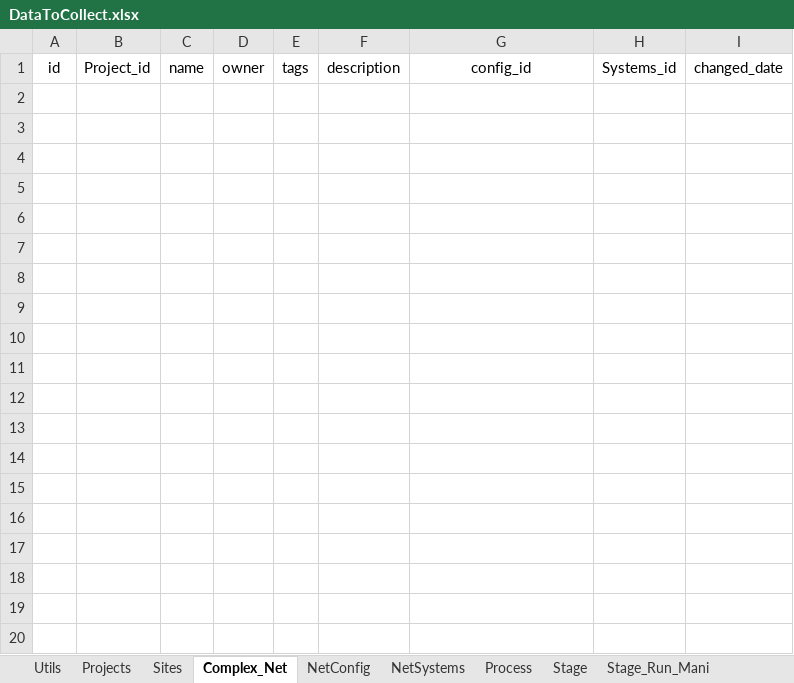
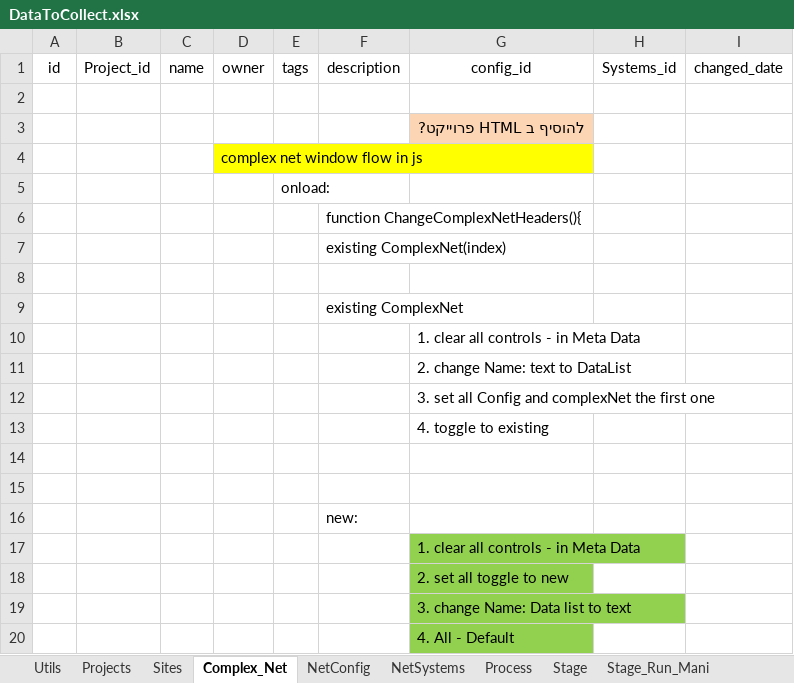
Before and after one commit to DvirHaberman/Development, an Excel workbook: Data/DataToCollect.xlsx, sheet Complex_Net, drawn as a sheet; only a part is shown; values as stored, in another font and other column widths than the file's, no borders; the diff covers the shown part only; the diff names each change by its address in the sheet, - before the commit and + after, or states it on an @@ line.

Commit message:
define complex net js

```diff
--- a/Data/DataToCollect.xlsx (sheet Complex_Net)
+++ b/Data/DataToCollect.xlsx (sheet Complex_Net)
+row 2: (empty)
+row 3:  |  |  |  |  |  | להוסיף ב HTML פרוייקט?
+row 4:  |  |  | complex net window flow in js
+row 5:  |  |  |  | onload:
+row 6:  |  |  |  |  | function ChangeComplexNetHeaders(){
+row 7:  |  |  |  |  | existing ComplexNet(index)
+row 8: (empty)
+row 9:  |  |  |  |  | existing ComplexNet
+row 10:  |  |  |  |  |  | 1. clear all controls - in Meta Data
+row 11:  |  |  |  |  |  | 2. change Name: text to DataList
+row 12:  |  |  |  |  |  | 3. set all Config and complexNet the first one
+row 13:  |  |  |  |  |  | 4. toggle to existing
+row 14: (empty)
+row 15: (empty)
+row 16:  |  |  |  |  | new:
+row 17:  |  |  |  |  |  | 1. clear all controls - in Meta Data
+row 18:  |  |  |  |  |  | 2. set all toggle to new
+row 19:  |  |  |  |  |  | 3. change Name: Data list to text
+row 20:  |  |  |  |  |  | 4. All - Default
```
Also changed, not shown: 21 added rows elsewhere in this sheet, 7 other files.
